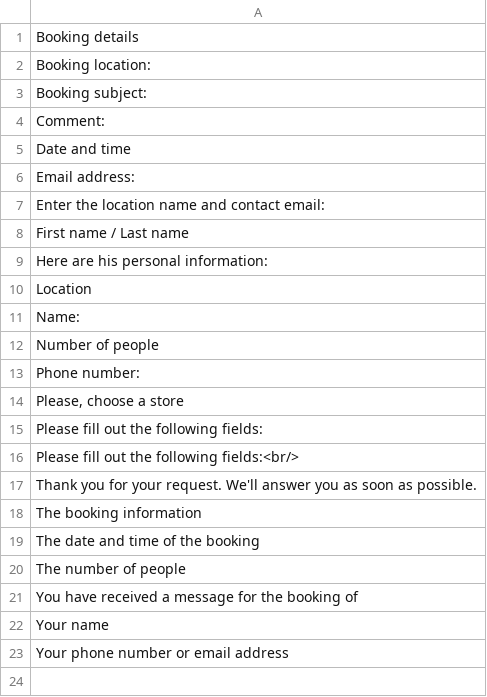
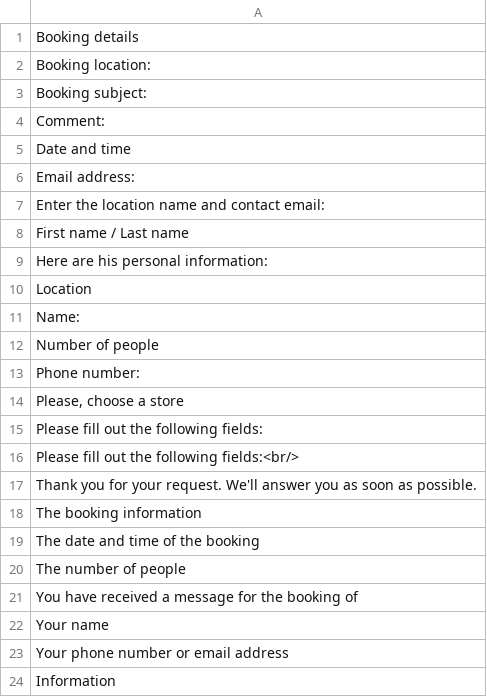
Before and after one commit to Xtraball/Siberian, a CSV file: siberian/languages/default/booking.csv, drawn as a sheet; the diff names each change by its address in the sheet, - before the commit and + after, or states it on an @@ line.

Commit message:
fix: information title, translation.

```diff
--- a/siberian/languages/default/booking.csv
+++ b/siberian/languages/default/booking.csv
+row 24: Information
```
Also changed, not shown: 2 other files.
